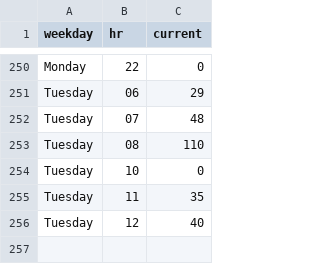
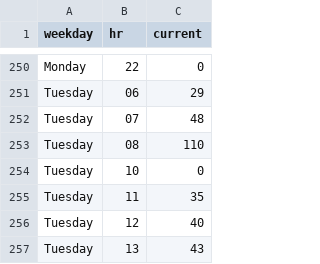
Before and after one commit to thning/swim, a CSV file: data.csv, drawn as a sheet; only a part is shown, gaps mark what is left out; the diff names each change by its address in the sheet, - before the commit and + after, or states it on an @@ line.

Commit message:
daily crawl

```diff
--- a/data.csv
+++ b/data.csv
+row 257: Tuesday | 13 | 43
```
